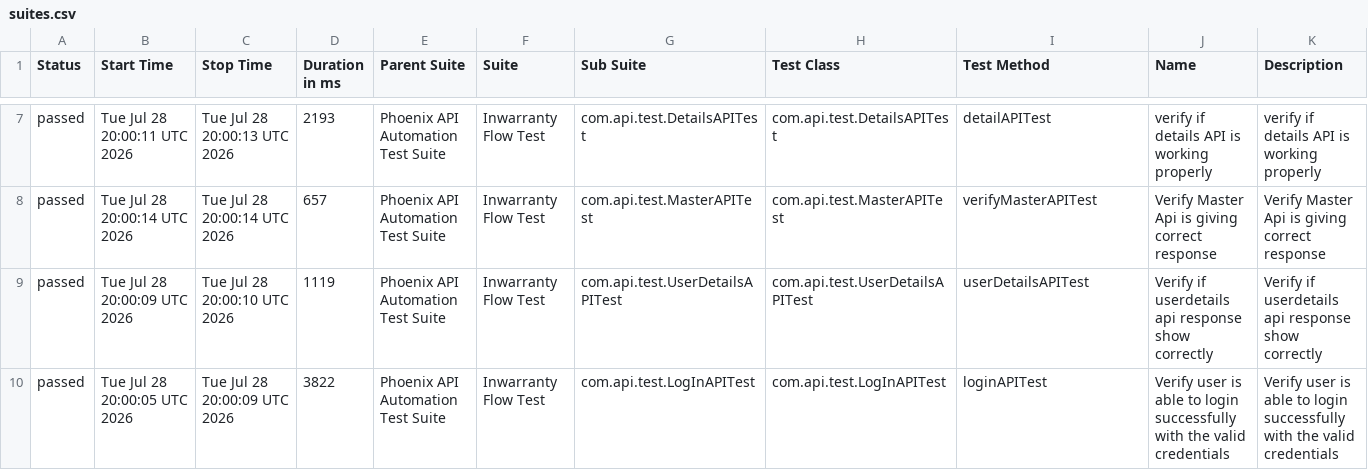
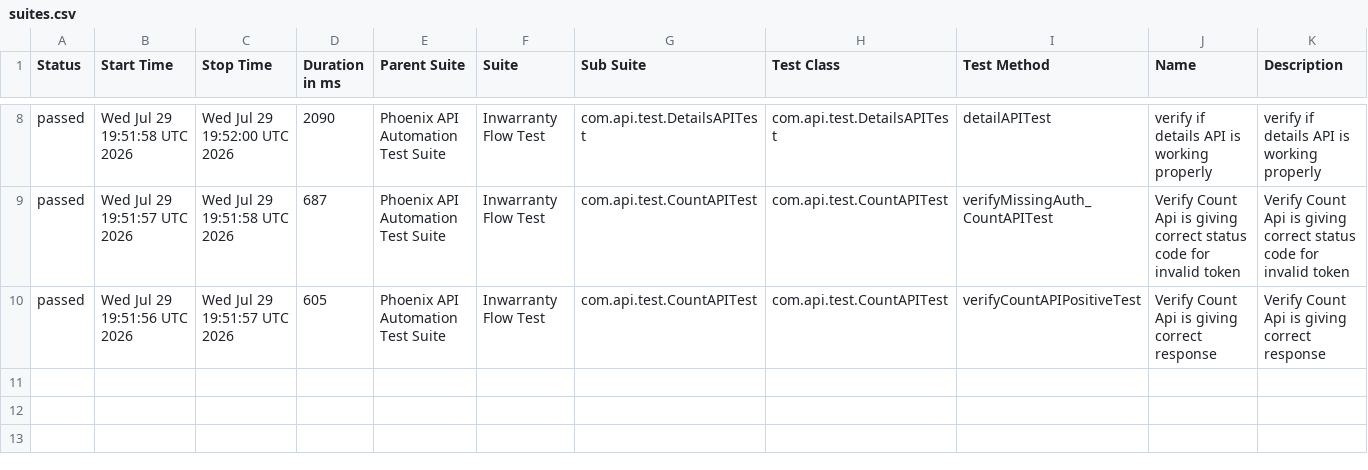
Before and after one commit to sailesh123kumar/PhoenixTestAutomationFramework, a CSV file: data/suites.csv, drawn as a sheet; only a part is shown, gaps mark what is left out; the diff covers the shown part only.

```diff
--- a/data/suites.csv
+++ b/data/suites.csv
@@ -7,4 +8,3 @@
-"passed","Tue Jul 28 20:00:11 UTC 2026","Tue Jul 28 20:00:13 UTC 2026","2193","Phoenix API Automation Test Suite","Inwarranty Flow Test","com.api.test.DetailsAPITest","com.api.test.DetailsAPITest","detailAPITest","verify if details API is working properly","verify if details API is working properly"
-"passed","Tue Jul 28 20:00:14 UTC 2026","Tue Jul 28 20:00:14 UTC 2026","657","Phoenix API Automation Test Suite","Inwarranty Flow Test","com.api.test.MasterAPITest","com.api.test.MasterAPITest","verifyMasterAPITest","Verify Master Api is giving correct response","Verify Master Api is giving correct response"
-"passed","Tue Jul 28 20:00:09 UTC 2026","Tue Jul 28 20:00:10 UTC 2026","1119","Phoenix API Automation Test Suite","Inwarranty Flow Test","com.api.test.UserDetailsAPITest","com.api.test.UserDetailsAPITest","userDetailsAPITest","Verify if userdetails api response show correctly","Verify if userdetails api response show correctly"
-"passed","Tue Jul 28 20:00:05 UTC 2026","Tue Jul 28 20:00:09 UTC 2026","3822","Phoenix API Automation Test Suite","Inwarranty Flow Test","com.api.test.LogInAPITest","com.api.test.LogInAPITest","loginAPITest","Verify user is able to login successfully with the valid credentials","Verify user is able to login successfully with the valid credentials"
+"passed","Wed Jul 29 19:51:58 UTC 2026","Wed Jul 29 19:52:00 UTC 2026","2090","Phoenix API Automation Test Suite","Inwarranty Flow Test","com.api.test.DetailsAPITest","com.api.test.DetailsAPITest","detailAPITest","verify if details API is working properly","verify if details API is working properly"
+"passed","Wed Jul 29 19:51:57 UTC 2026","Wed Jul 29 19:51:58 UTC 2026","687","Phoenix API Automation Test Suite","Inwarranty Flow Test","com.api.test.CountAPITest","com.api.test.CountAPITest","verifyMissingAuth_CountAPITest","Verify Count Api is giving correct status code for invalid token","Verify Count Api is giving correct status code for invalid token"
+"passed","Wed Jul 29 19:51:56 UTC 2026","Wed Jul 29 19:51:57 UTC 2026","605","Phoenix API Automation Test Suite","Inwarranty Flow Test","com.api.test.CountAPITest","com.api.test.CountAPITest","verifyCountAPIPositiveTest","Verify Count Api is giving correct response","Verify Count Api is giving correct response"
```
Also changed, not shown: 1 added row and 30 edited cells elsewhere in this file, data/behaviors.csv, 47 other files.
